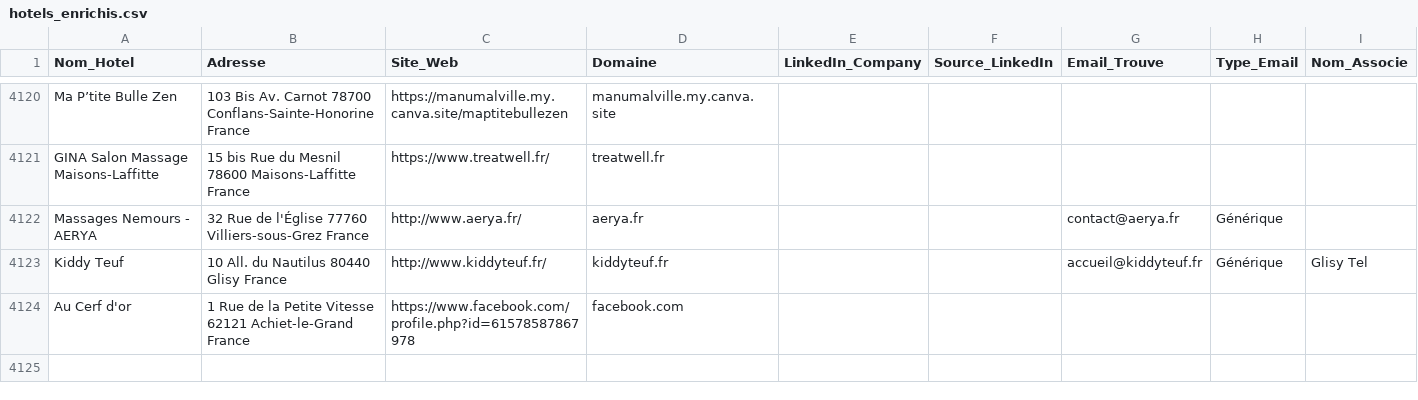
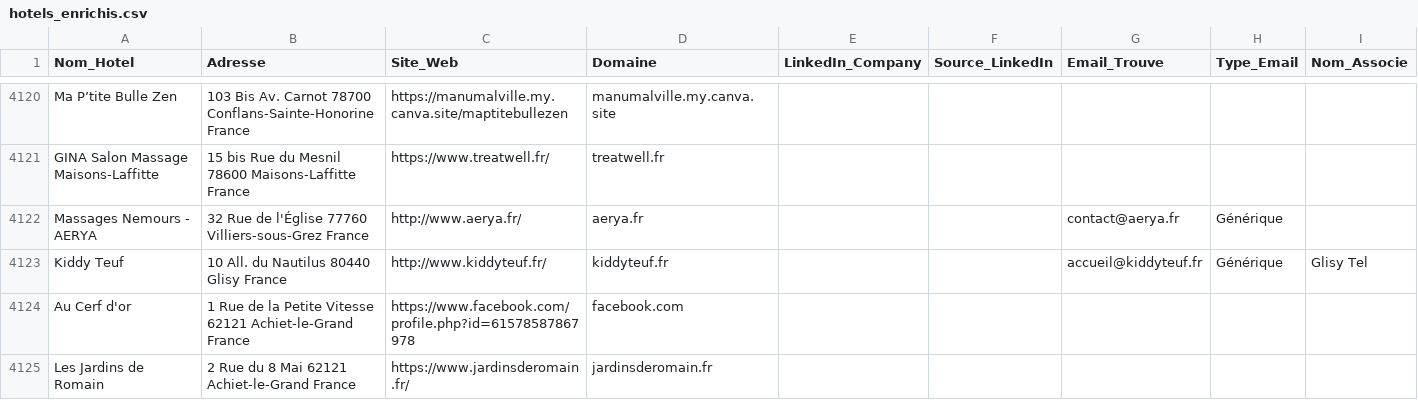
Before and after one commit to tsimokaza01-source/URL-5, a CSV file: hotels_enrichis.csv, drawn as a sheet; only a part is shown, gaps mark what is left out; the diff names each change by its address in the sheet, - before the commit and + after, or states it on an @@ line.

```diff
--- a/hotels_enrichis.csv
+++ b/hotels_enrichis.csv
+row 4125: Les Jardins de Romain | 2 Rue du 8 Mai 62121 Achiet-le-Grand France | https://www.jardinsderomain.fr/ | jardinsderomain.fr
```
Also changed, not shown: 1 other file.
